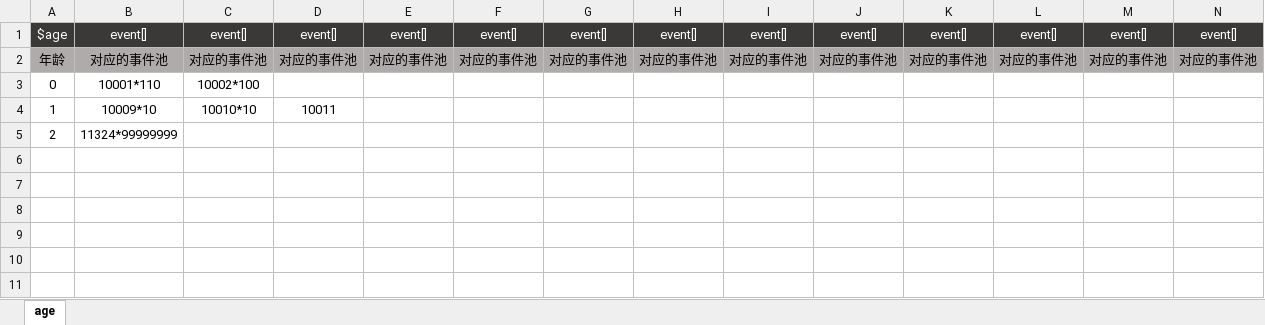
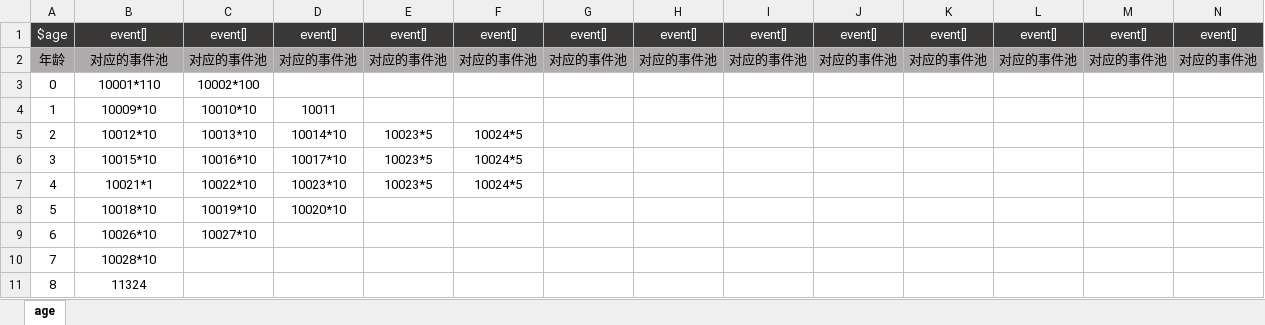
Before and after one commit to fcyao/LifeRestart_Cocos, an Excel workbook: cocos_data/data/zh-cn/age.xlsx, sheet age, drawn as a sheet; only a part is shown; values as stored, in another font and other column widths than the file's, no borders; rows hold the shown columns only; the diff names each change by its address in the sheet, - before the commit and + after, or states it on an @@ line.

```diff
--- a/cocos_data/data/zh-cn/age.xlsx (sheet age)
+++ b/cocos_data/data/zh-cn/age.xlsx (sheet age)
-B5: 11324*99999999
+B5: 10012*10
-C5: (empty)
+C5: 10013*10
-D5: (empty)
+D5: 10014*10
-E5: (empty)
+E5: 10023*5
-F5: (empty)
+F5: 10024*5
+row 6: 3 | 10015*10 | 10016*10 | 10017*10 | 10023*5 | 10024*5
+row 7: 4 | 10021*1 | 10022*10 | 10023*10 | 10023*5 | 10024*5
+row 8: 5 | 10018*10 | 10019*10 | 10020*10
+row 9: 6 | 10026*10 | 10027*10
+row 10: 7 | 10028*10
+row 11: 8 | 11324
```
Also changed, not shown: cocos_data/data/zh-cn/events.xlsx, 17 other files.
